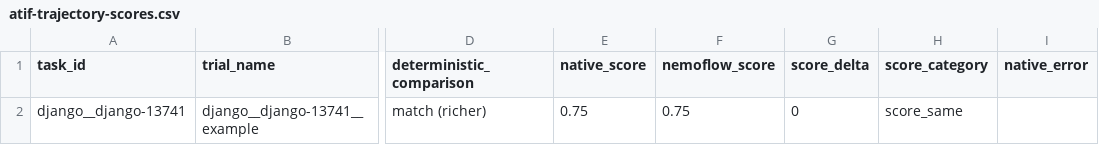
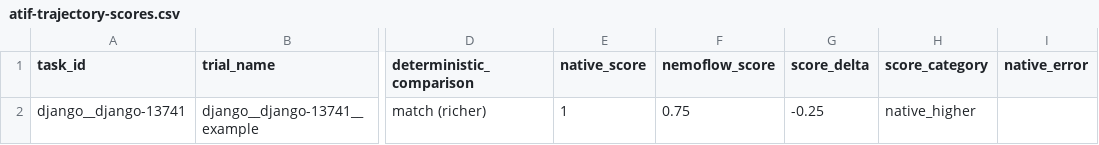
Before and after one commit to NVIDIA/NeMo-Agent-Toolkit, a CSV file: packages/nvidia_nat_harbor/data/opencode-nemoflow-smoke/atif-trajectory-scores.csv, drawn as a sheet; only a part is shown, gaps mark what is left out; the diff names each change by its address in the sheet, - before the commit and + after, or states it on an @@ line.

Commit message:
Stabilize OpenCode NeMo-Flow smoke setup
Signed-off-by: Anuradha Karuppiah <26330987+AnuradhaKaruppiah@users.noreply.github.com>

```diff
--- a/packages/nvidia_nat_harbor/data/opencode-nemoflow-smoke/atif-trajectory-scores.csv
+++ b/packages/nvidia_nat_harbor/data/opencode-nemoflow-smoke/atif-trajectory-scores.csv
-E2 (native_score): 0.75
+E2 (native_score): 1
-G2 (score_delta): 0
+G2 (score_delta): -0.25
-H2 (score_category): score_same
+H2 (score_category): native_higher
```
Also changed, not shown: 6 other files.
